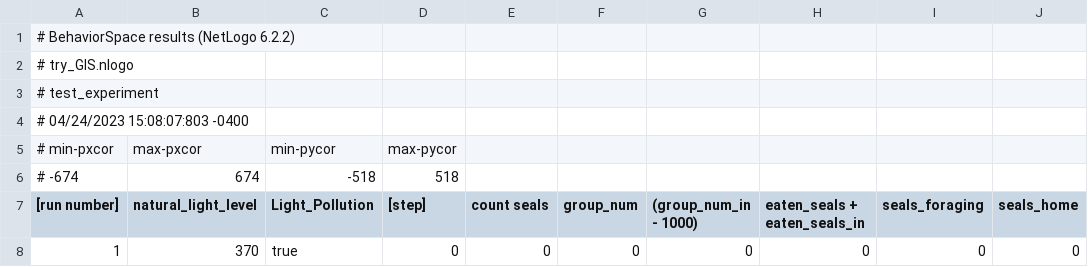
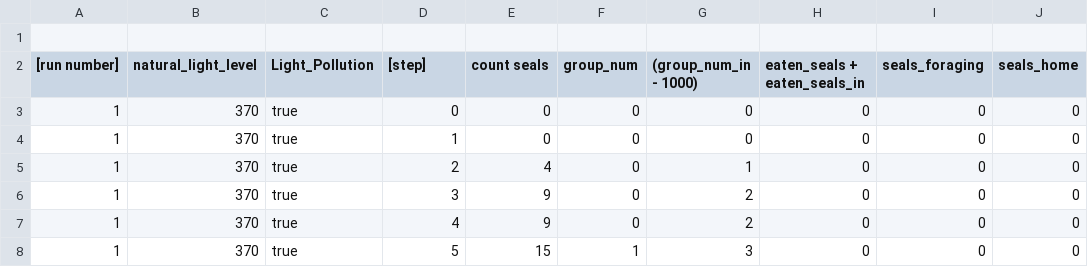
Before and after one commit to help-maggie/try_GIS, a CSV file: TestTrialtest_experiment_table_TryNLogo.csv, drawn as a sheet; only a part is shown; the shorter side is filled out with more unchanged rows.

Commit message:
Mak readable
# BehaviorSpace results (NetLogo 6.2.2)
# try_GIS.nlogo
# test_experiment
# 04/24/2023 15:08:07:803 -0400
# min-pxcor,max-pxcor,min-pycor,max-pycor
# -674,674,-518,518

```diff
--- a/TestTrialtest_experiment_table_TryNLogo.csv
+++ b/TestTrialtest_experiment_table_TryNLogo.csv
@@ -1,7 +1,2 @@
-# BehaviorSpace results (NetLogo 6.2.2)
-# try_GIS.nlogo
-# test_experiment
-# 04/24/2023 15:08:07:803 -0400
-# min-pxcor,max-pxcor,min-pycor,max-pycor
-# -674,674,-518,518
+
 "[run number]","natural_light_level","Light_Pollution","[step]","count seals","group_num","(group_num_in - 1000)","eaten_seals + eaten_seals_in","seals_foraging","seals_home"
```
